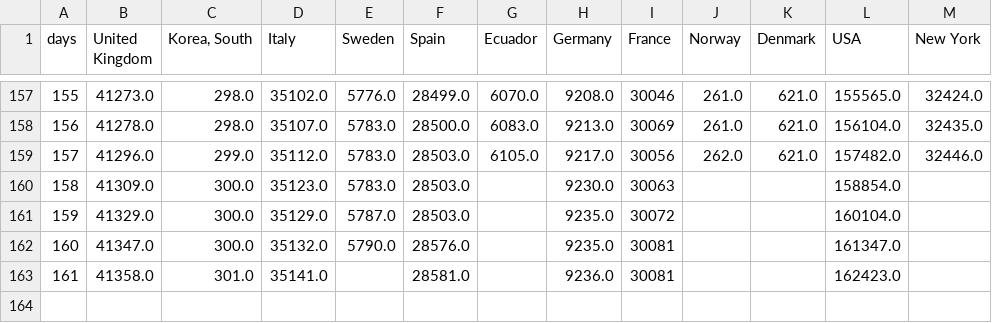
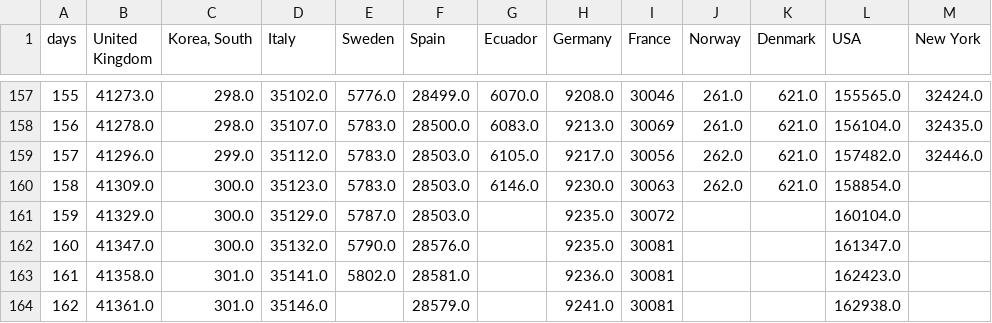
Before and after one commit to cboesgaard/how_is_Denmark_doing, a CSV file: data/how_is_Denmark_doing_cumulative.csv, drawn as a sheet; only a part is shown, gaps mark what is left out.

```diff
--- a/data/how_is_Denmark_doing_cumulative.csv
+++ b/data/how_is_Denmark_doing_cumulative.csv
@@ -159,5 +159,6 @@ days,United Kingdom,"Korea, South",Italy,Sweden,Spain,Ecuador,Germany,France,Nor
 157,41296.0,299.0,35112.0,5783.0,28503.0,6105.0,9217.0,30056,262.0,621.0,157482.0,32446.0
-158,41309.0,300.0,35123.0,5783.0,28503.0,,9230.0,30063,,,158854.0,
+158,41309.0,300.0,35123.0,5783.0,28503.0,6146.0,9230.0,30063,262.0,621.0,158854.0,
 159,41329.0,300.0,35129.0,5787.0,28503.0,,9235.0,30072,,,160104.0,
 160,41347.0,300.0,35132.0,5790.0,28576.0,,9235.0,30081,,,161347.0,
-161,41358.0,301.0,35141.0,,28581.0,,9236.0,30081,,,162423.0,
+161,41358.0,301.0,35141.0,5802.0,28581.0,,9236.0,30081,,,162423.0,
+162,41361.0,301.0,35146.0,,28579.0,,9241.0,30081,,,162938.0,
```
Also changed, not shown: data/how_is_Denmark_doing_cumulative_pop.csv, data/how_is_Denmark_doing_daily.csv, 10 other files.
